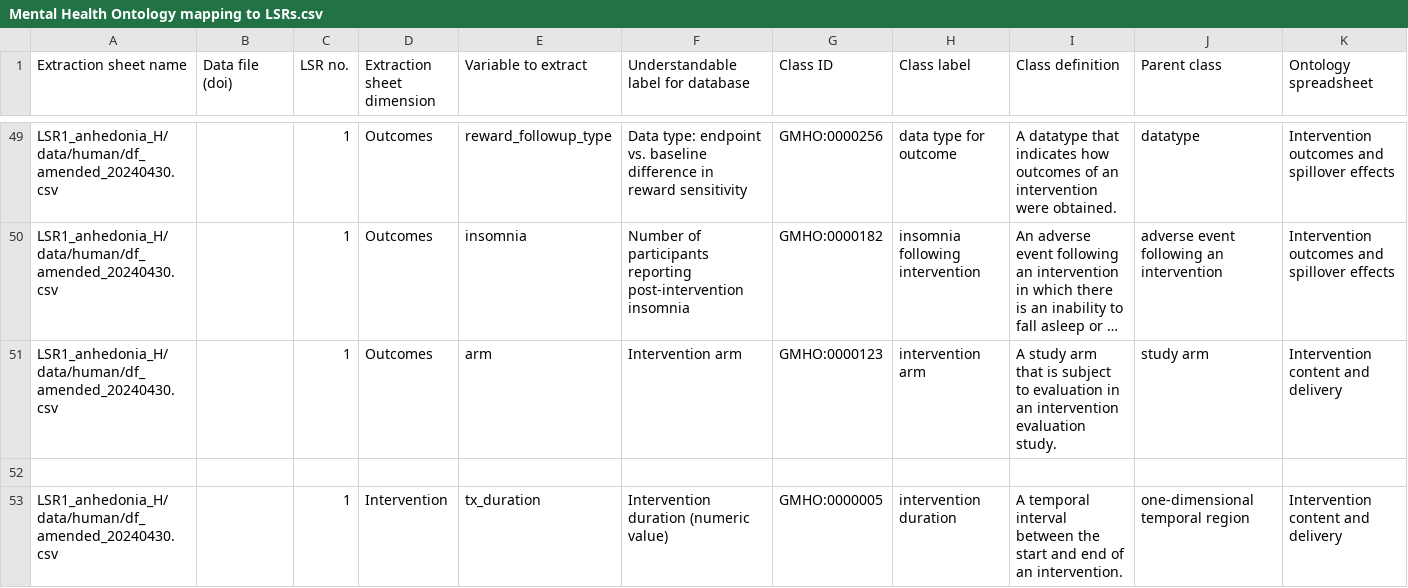
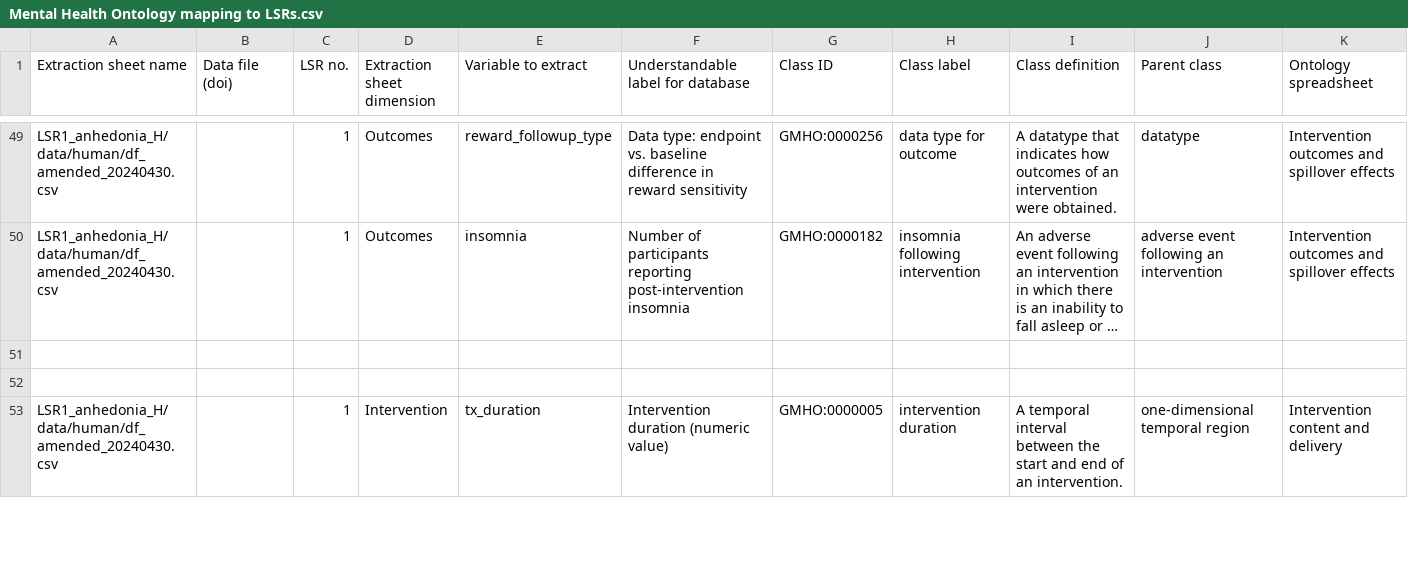
Before and after one commit to galenos-project/mental-health-ontology, a CSV file: Mapping to LSRs/Mental Health Ontology mapping to LSRs.csv, drawn as a sheet; only a part is shown, gaps mark what is left out; long unchanged cells end in …; rows hold the shown columns only; the diff covers the shown part only; the diff names each change by its address in the sheet, - before the commit and + after, or states it on an @@ line.

```diff
--- a/Mapping to LSRs/Mental Health Ontology mapping to LSRs.csv
+++ b/Mapping to LSRs/Mental Health Ontology mapping to LSRs.csv
-row 51: LSR1_anhedonia_H/data/human/df_amended_20240430.csv |  | 1 | Outcomes | arm | Intervention arm | GMHO:0000123 | intervention arm | A study arm that is subject to evaluation in an intervention evaluation study. | study arm | Intervention content and delivery
+row 51: (empty)
```
Also changed, not shown: 5 edited cells elsewhere in this file.
